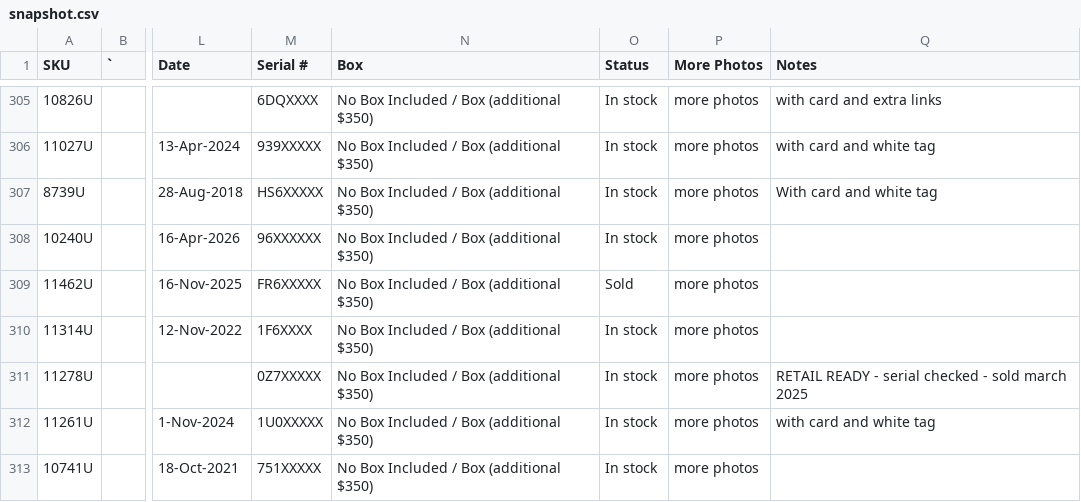
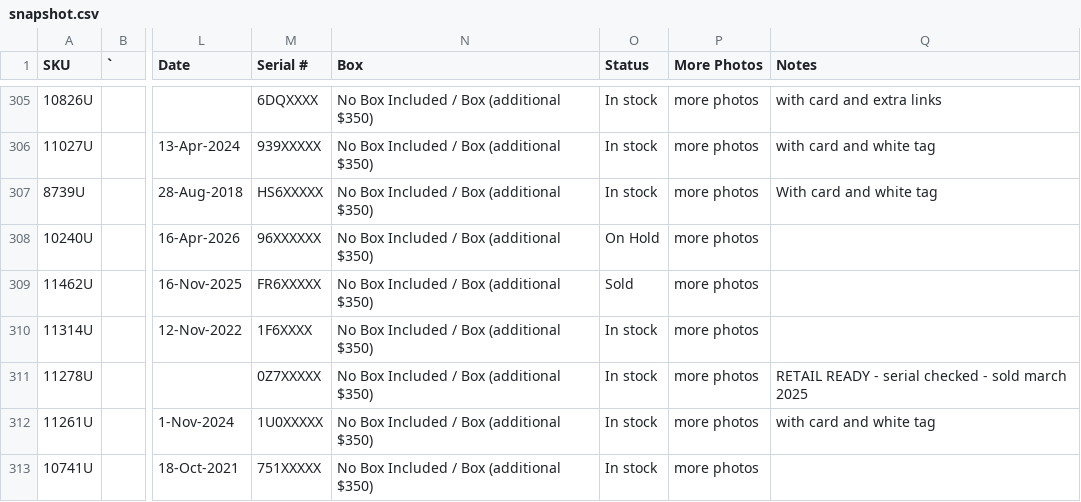
Before and after one commit to CHRISEVO24/benny-rich-tracker, a CSV file: snapshot.csv, drawn as a sheet; only a part is shown, gaps mark what is left out; the diff names each change by its address in the sheet, - before the commit and + after, or states it on an @@ line.

Commit message:
Snapshot 2026-11-06 06:00 AM ET [skip ci]

```diff
--- a/snapshot.csv
+++ b/snapshot.csv
-O308 (Status): In stock
+O308 (Status): On Hold
```
Also changed, not shown: 1 other file.
